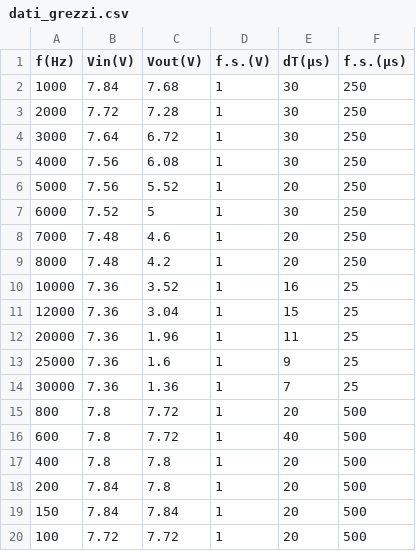
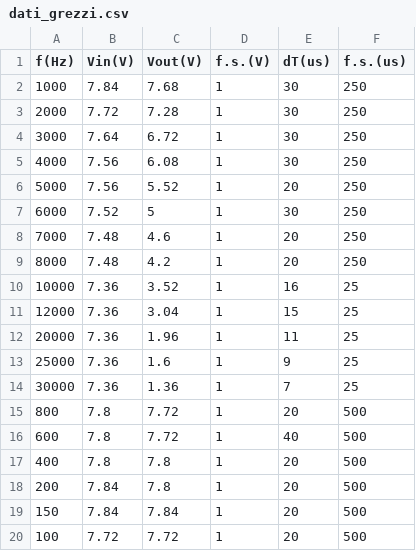
Before and after one commit to nichettg/Codici, a CSV file: 6. RC Dominio Frequenza/data/dati_grezzi.csv, drawn as a sheet.

```diff
--- a/6. RC Dominio Frequenza/data/dati_grezzi.csv
+++ b/6. RC Dominio Frequenza/data/dati_grezzi.csv
@@ -1,2 +1,2 @@
-f(Hz)	Vin(V)	Vout(V)	f.s.(V)	dT(μs)	f.s.(μs)
+f(Hz)	Vin(V)	Vout(V)	f.s.(V)	dT(us)	f.s.(us)
 1000	7.84	7.68	1	30	250
```
Also changed, not shown: 6. RC Dominio Frequenza/data/dati_bode.csv, 6. RC Dominio Frequenza/data/dati_phi_lin.csv, 18 other files.
